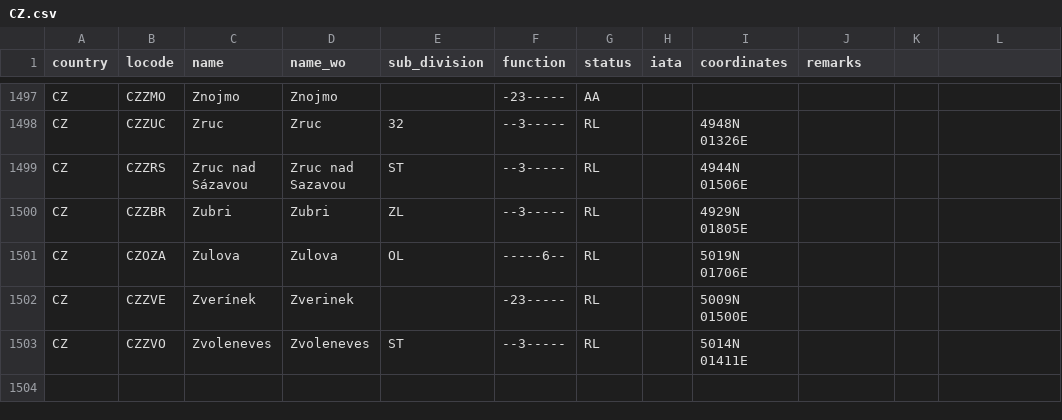
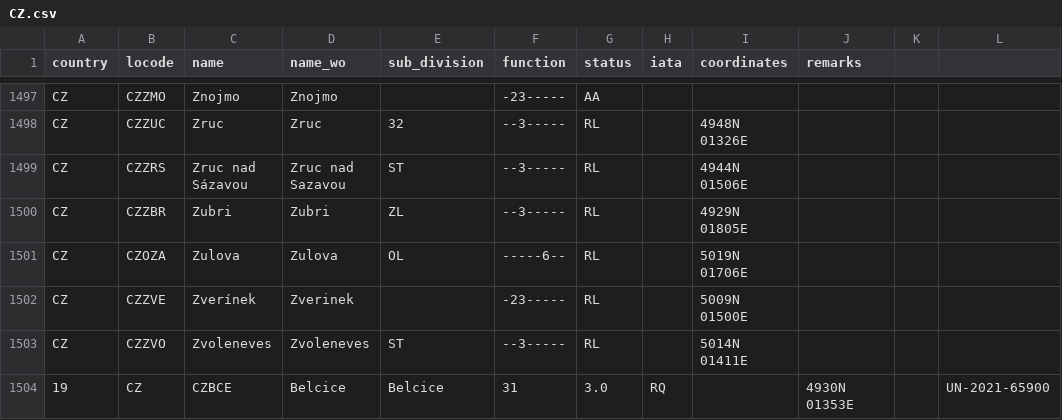
Before and after one commit to cmsdroff/unlocode, a CSV file: locodes/CZ.csv, drawn as a sheet; only a part is shown, gaps mark what is left out.

Commit message:
update

```diff
--- a/locodes/CZ.csv
+++ b/locodes/CZ.csv
@@ -1503 +1503,2 @@ CZ,CZZVE,Zverínek,Zverinek,,-23-----,RL,,5009N 01500E,
 CZ,CZZVO,Zvoleneves,Zvoleneves,ST,--3-----,RL,,5014N 01411E,
+19,CZ,CZBCE,Belcice,Belcice,31,3.0,RQ,,4930N 01353E,,UN-2021-65900
```
